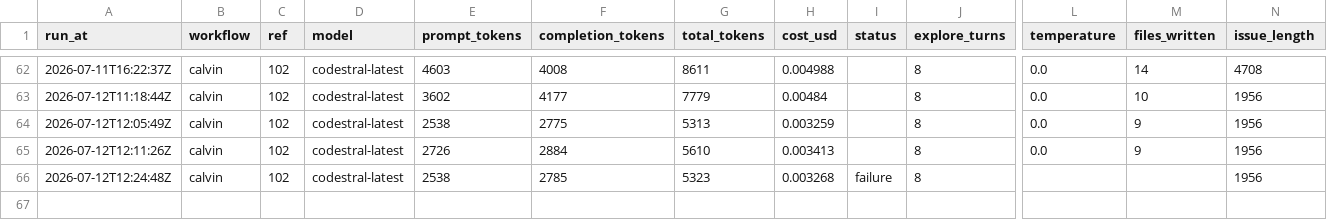
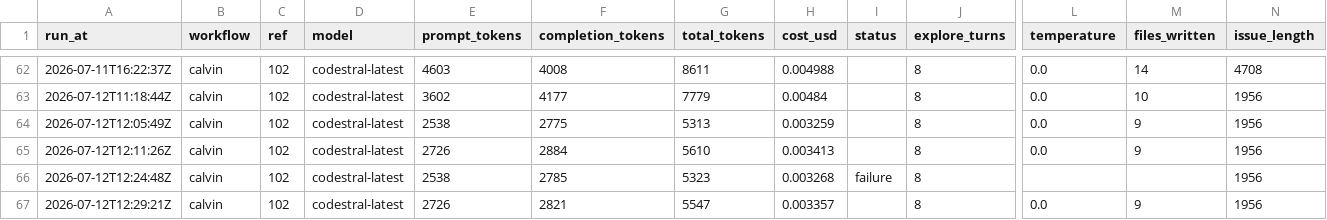
Before and after one commit to Malstrom/synca, a CSV file: backend/api/.calvin/reports/runs.csv, drawn as a sheet; only a part is shown, gaps mark what is left out; rows hold the shown columns only; the diff names each change by its address in the sheet, - before the commit and + after, or states it on an @@ line.

Commit message:
chore: calvin run report — calvin ref #102

```diff
--- a/backend/api/.calvin/reports/runs.csv
+++ b/backend/api/.calvin/reports/runs.csv
+row 67: 2026-07-12T12:29:21Z | calvin | 102 | codestral-latest | 2726 | 2821 | 5547 | 0.003357 |  | 8 | 0.0 | 9 | 1956
```
